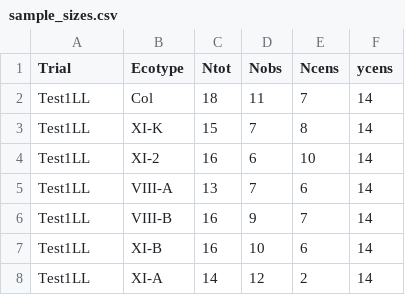
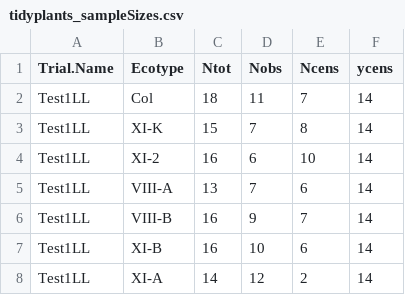
Before and after one commit to jkschoelz/Plant-Data-Survival-Analysis, a CSV file: tidyplants_sampleSizes.csv (was sample_sizes.csv), drawn as a sheet; only a part is shown.

```diff
--- a/sample_sizes.csv
+++ b/tidyplants_sampleSizes.csv
@@ -1,2 +1,2 @@
-Trial,Ecotype,Ntot,Nobs,Ncens,ycens
+Trial.Name,Ecotype,Ntot,Nobs,Ncens,ycens
 Test1LL,Col,18,11,7,14
```
Also changed, not shown: unpacked_plant_data.csv, 15 other files.
